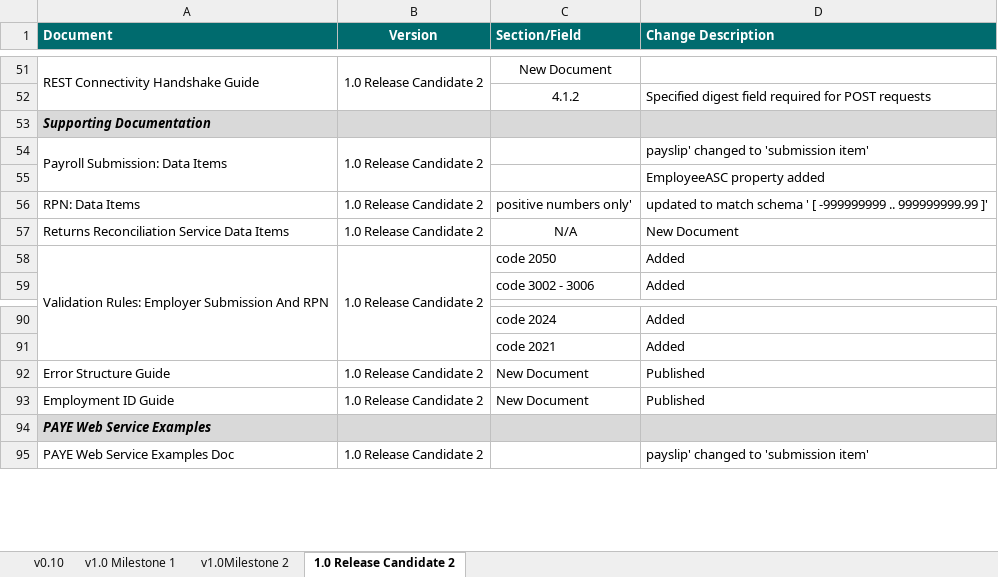
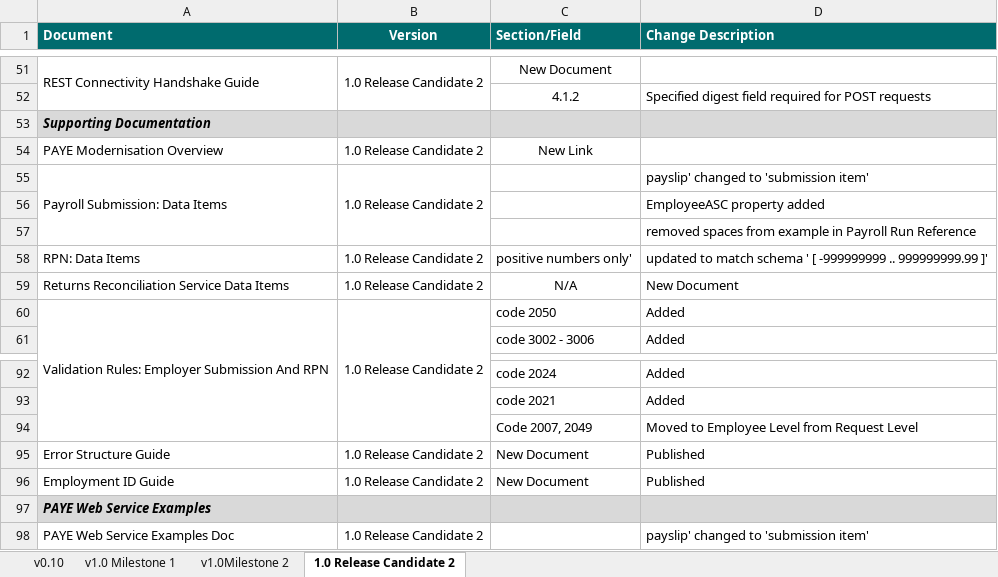
Before and after one commit to revtestaccount/paye-employers-documentation, an Excel workbook: Schema Publication Changelog.xlsx, sheet 1.0 Release Candidate 2, drawn as a sheet; only a part is shown, gaps mark what is left out; values as stored, in another font and other column widths than the file's, no borders; the diff names each change by its address in the sheet, - before the commit and + after, or states it on an @@ line.

```diff
--- a/Schema Publication Changelog.xlsx (sheet 1.0 Release Candidate 2)
+++ b/Schema Publication Changelog.xlsx (sheet 1.0 Release Candidate 2)
+row 54: PAYE Modernisation Overview | 1.0 Release Candidate 2 | New Link
+row 57:  |  |  | removed spaces from example in Payroll Run Reference
+row 94:  |  | Code 2007, 2049 | Moved to Employee Level from Request Level
```
Also changed, not shown: data-items/Employer_Submission_RPN_Validation_Rules.xlsx, 2 other files.
